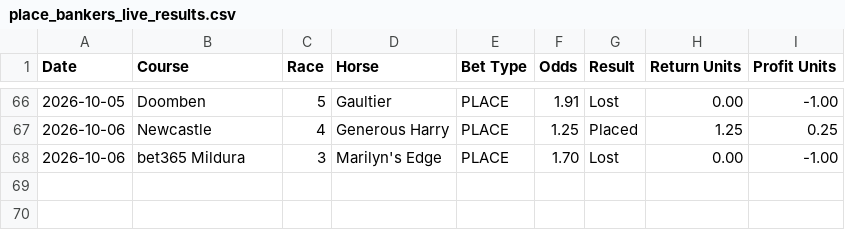
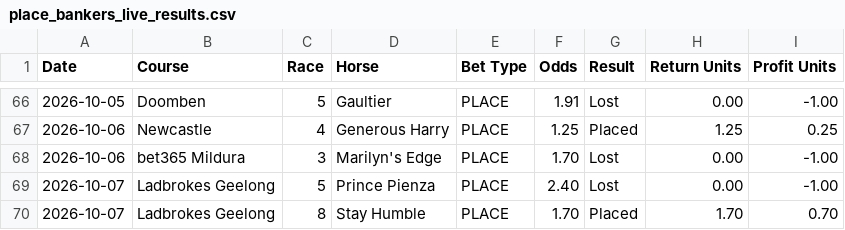
Before and after one commit to puntingiq/puntingiq-site, a CSV file: reports/latest/place_bankers_live_results.csv, drawn as a sheet; only a part is shown, gaps mark what is left out; the diff names each change by its address in the sheet, - before the commit and + after, or states it on an @@ line.

```diff
--- a/reports/latest/place_bankers_live_results.csv
+++ b/reports/latest/place_bankers_live_results.csv
+row 69: 2026-10-07 | Ladbrokes Geelong | 5 | Prince Pienza | PLACE | 2.40 | Lost | 0.00 | -1.00
+row 70: 2026-10-07 | Ladbrokes Geelong | 8 | Stay Humble | PLACE | 1.70 | Placed | 1.70 | 0.70
```
Also changed, not shown: reports/latest/system_bets_live_results.csv, reports/latest/value_edge_live_results.csv, 24 other files.
